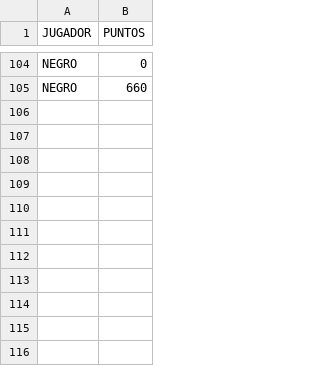
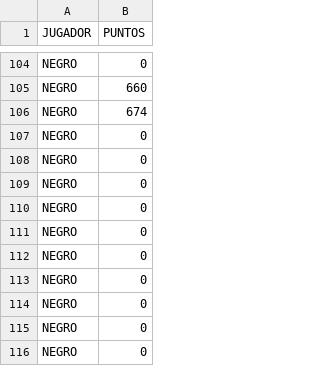
Before and after one commit to Nelux1/MemPy, a CSV file: MemPy/posiciones.csv, drawn as a sheet; only a part is shown, gaps mark what is left out.

```diff
--- a/MemPy/posiciones.csv
+++ b/MemPy/posiciones.csv
@@ -105 +105,12 @@ NEGRO,0
 NEGRO,660
+NEGRO,674
+NEGRO,0
+NEGRO,0
+NEGRO,0
+NEGRO,0
+NEGRO,0
+NEGRO,0
+NEGRO,0
+NEGRO,0
+NEGRO,0
+NEGRO,0
```
Also changed, not shown: MemPy/datos_estadisticos.csv, 4 other files.
